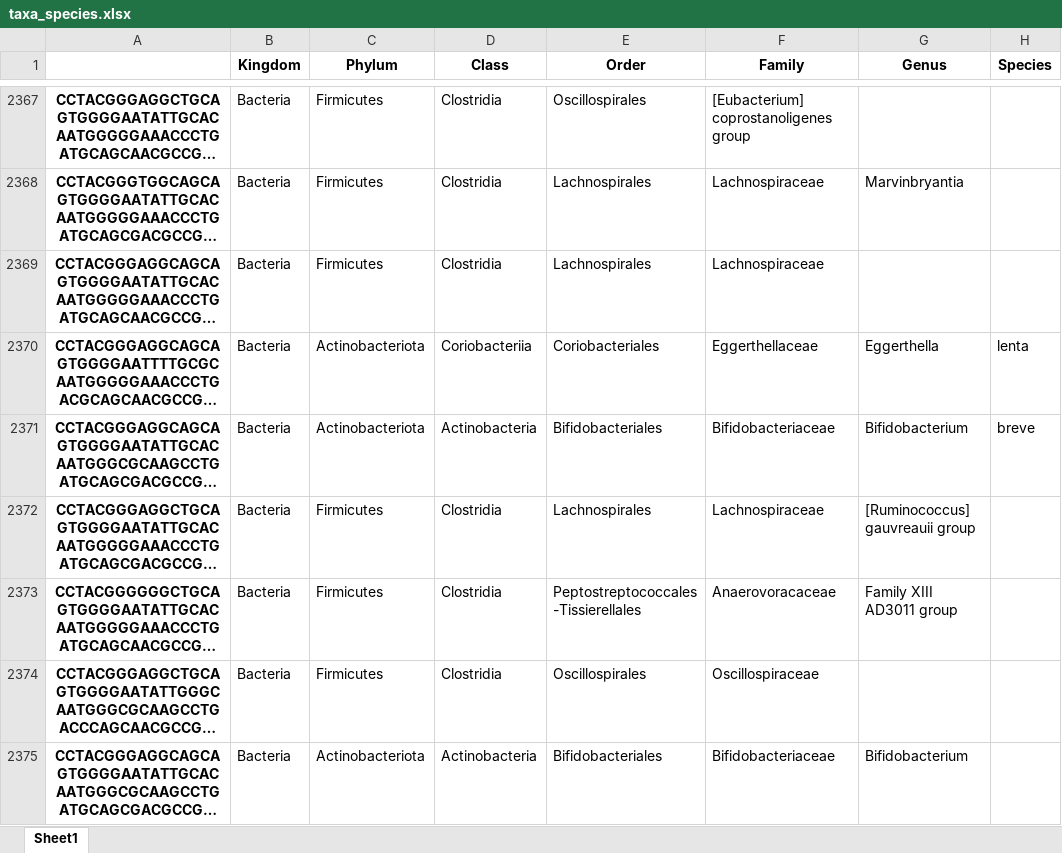
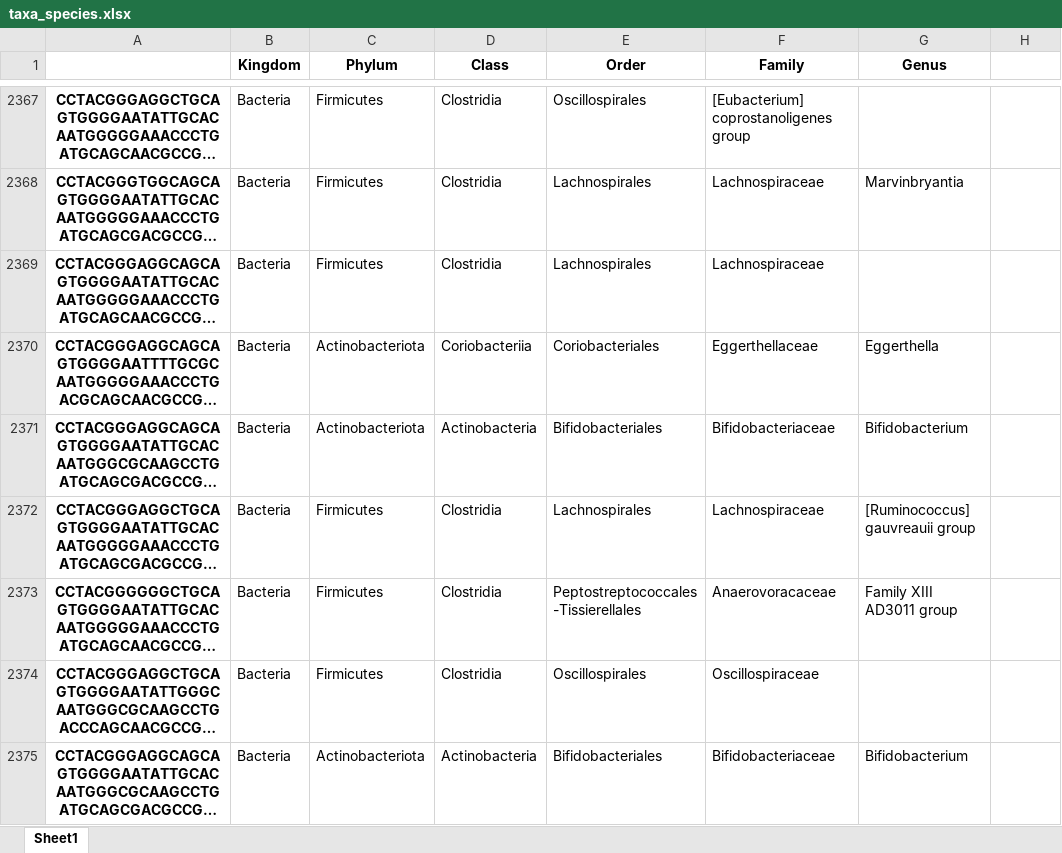
Before and after one commit to Or-Blank/python-course-assignments, an Excel workbook: Day09/taxa_species.xlsx, sheet Sheet1, drawn as a sheet; only a part is shown, gaps mark what is left out; long unchanged cells end in …; values as stored, in another font and other column widths than the file's, no borders; the diff covers the shown part only; the diff names each change by its address in the sheet, - before the commit and + after, or states it on an @@ line.

```diff
--- a/Day09/taxa_species.xlsx (sheet Sheet1)
+++ b/Day09/taxa_species.xlsx (sheet Sheet1)
-H1: Species
+H1: (empty)
-H2370: lenta
+H2370: (empty)
-H2371: breve
+H2371: (empty)
```
Also changed, not shown: 68 edited cells elsewhere in this sheet, 2 other files.
